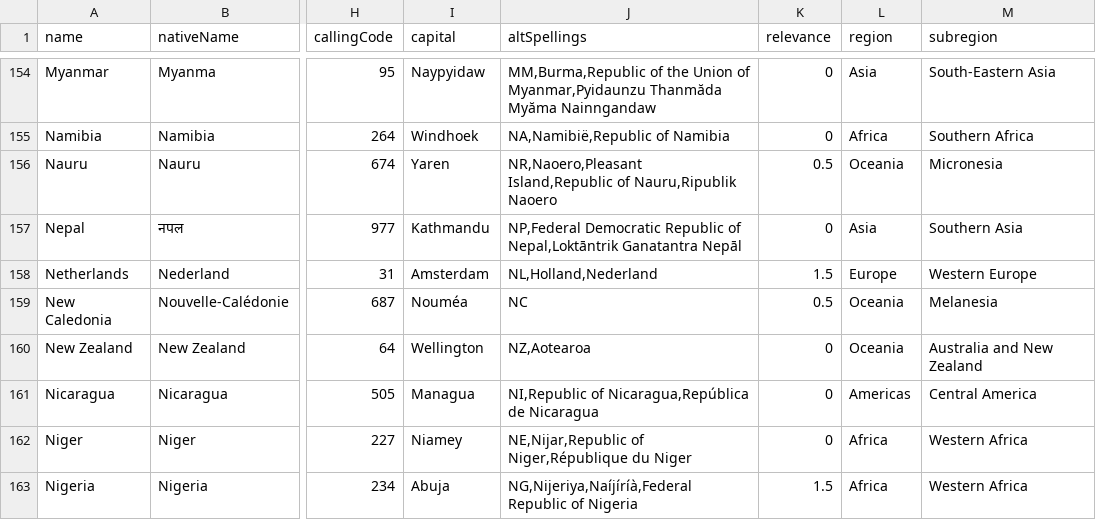
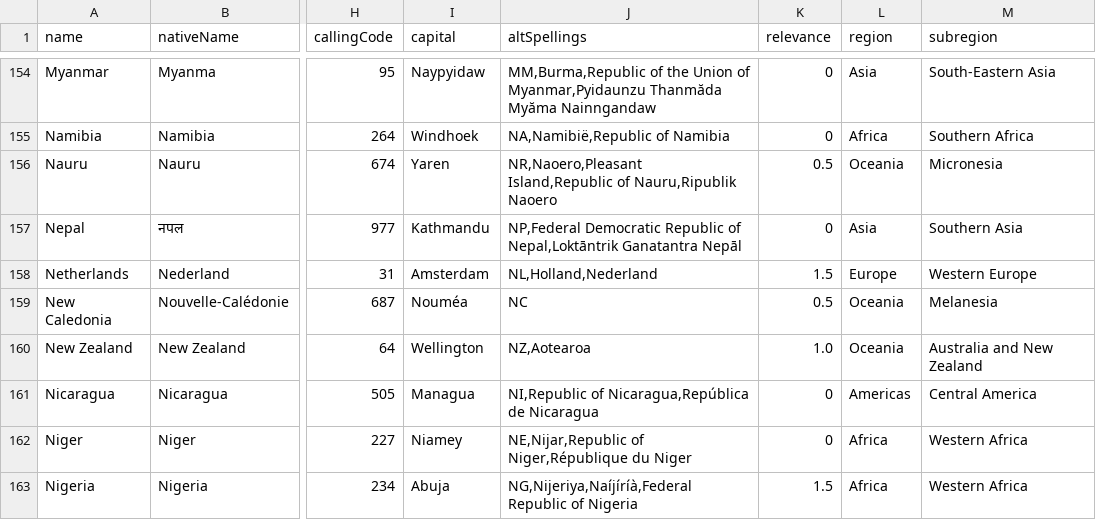
Before and after one commit to relops/prefixes, a CSV file: data/countries.csv, drawn as a sheet; only a part is shown, gaps mark what is left out; the diff names each change by its address in the sheet, - before the commit and + after, or states it on an @@ line.

```diff
--- a/data/countries.csv
+++ b/data/countries.csv
-K160 (relevance): 0
+K160 (relevance): 1.0
```
Also changed, not shown: 2 other files.
